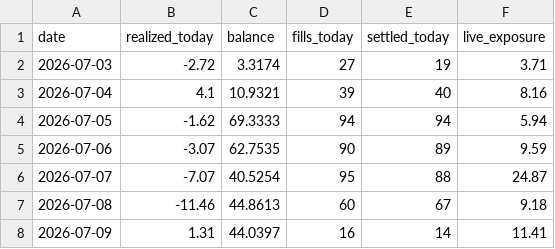
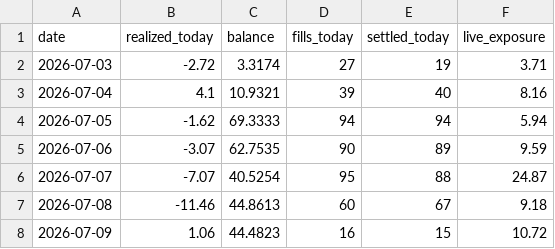
Before and after one commit to xbh970722/Polymarket-Kelshi, a CSV file: reports/pnl_history.csv, drawn as a sheet.

Commit message:
light mark 07-09 14:32: 15m fills

```diff
--- a/reports/pnl_history.csv
+++ b/reports/pnl_history.csv
@@ -7,2 +7,2 @@ date,realized_today,balance,fills_today,settled_today,live_exposure
 2026-07-08,-11.46,44.8613,60,67,9.18
-2026-07-09,1.31,44.0397,16,14,11.41
+2026-07-09,1.06,44.4823,16,15,10.72
```
Also changed, not shown: 3 other files.
